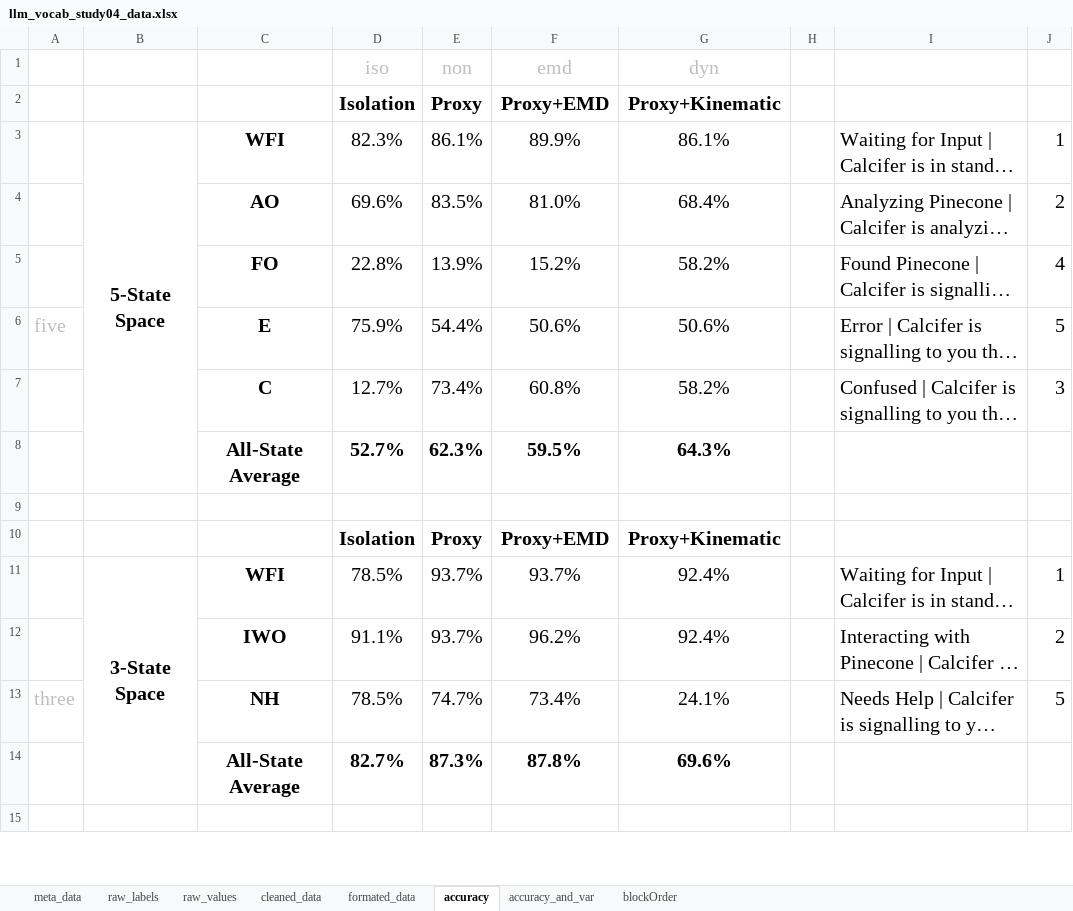
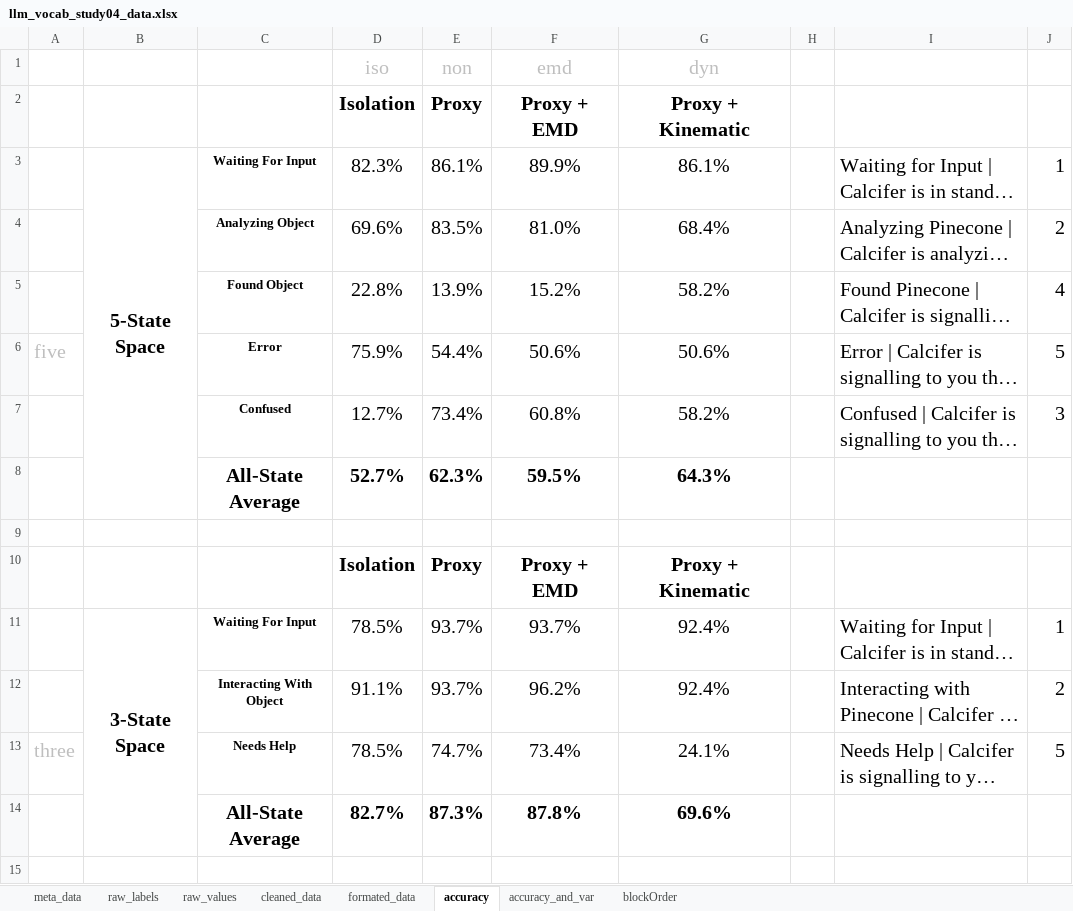
Before and after one commit to liamreneroy/LLM_vocab_optimization, an Excel workbook: data/study_results/llm_vocab_study04_data.xlsx, sheet accuracy, drawn as a sheet; only a part is shown; long unchanged cells end in …; values as stored, in another font and other column widths than the file's, no borders; conditional formats not drawn; the diff names each change by its address in the sheet, - before the commit and + after, or states it on an @@ line.

```diff
--- a/data/study_results/llm_vocab_study04_data.xlsx (sheet accuracy)
+++ b/data/study_results/llm_vocab_study04_data.xlsx (sheet accuracy)
-F2: Proxy+EMD
+F2: Proxy + EMD
-G2: Proxy+Kinematic
+G2: Proxy + Kinematic
-C3: WFI
+C3: Waiting For Input
@@ C3:C7 text size: smaller @@
-C4: AO
+C4: Analyzing Object
-C5: FO
+C5: Found Object
-C6: E
+C6: Error
-C7: C
+C7: Confused
-F10: Proxy+EMD
+F10: Proxy + EMD
-G10: Proxy+Kinematic
+G10: Proxy + Kinematic
-C11: WFI
+C11: Waiting For Input
@@ C11:C13 text size: smaller @@
-C12: IWO
+C12: Interacting With Object
-C13: NH
+C13: Needs Help
```
Also changed, not shown: formulas that keep their value, charts or pictures, 29 other files.
